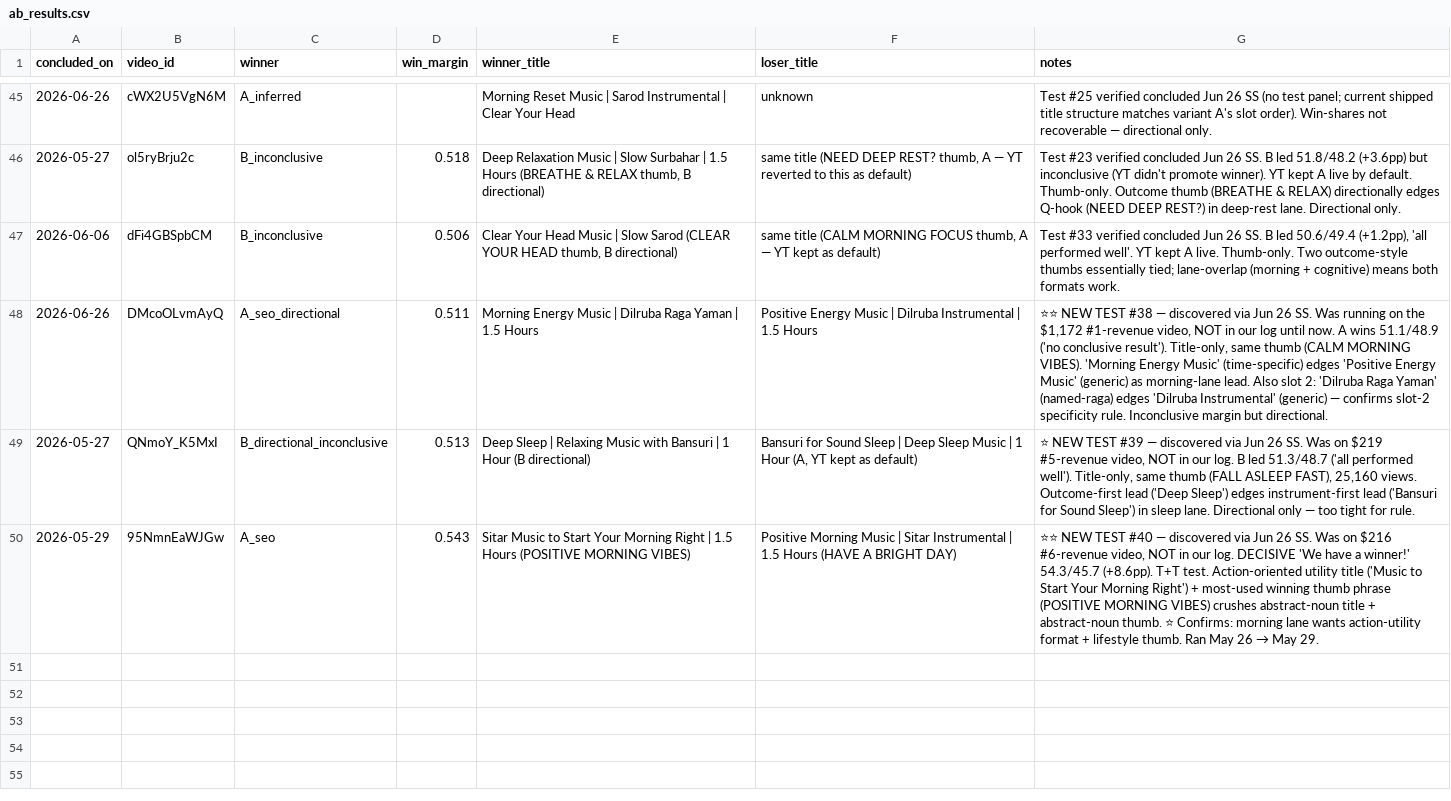
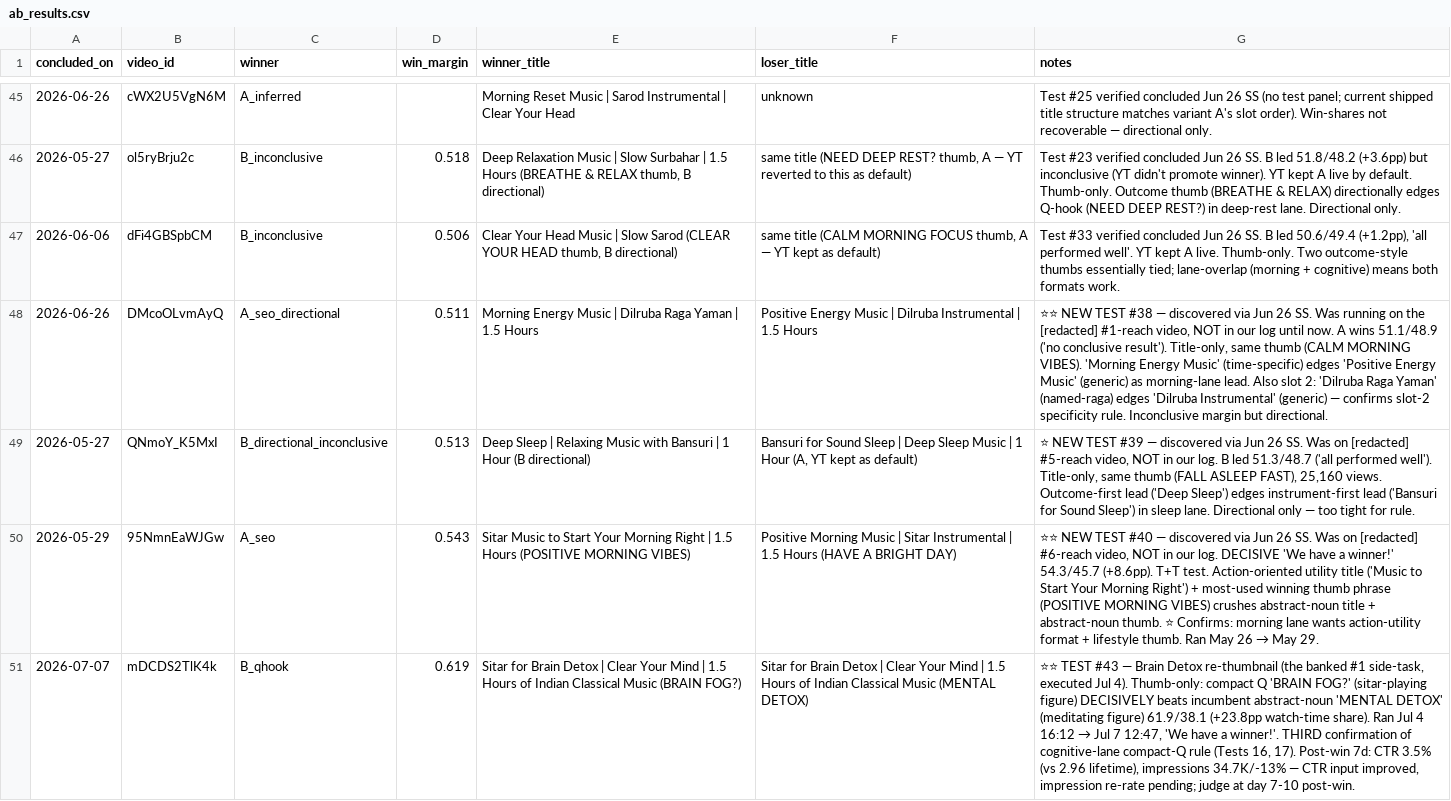
Before and after one commit to vini0894/raga-focus-dashboard, a CSV file: data/ab_results.csv, drawn as a sheet; only a part is shown, gaps mark what is left out; the diff covers the shown part only; the diff names each change by its address in the sheet, - before the commit and + after, or states it on an @@ line.

```diff
--- a/data/ab_results.csv
+++ b/data/ab_results.csv
-G48 (notes): …on the $1,172 #1-revenue video, NOT…
+G48 (notes): …on the [redacted] #1-reach video, NOT…
-G49 (notes): …Was on $219 #5-revenue video, NOT…
+G49 (notes): …Was on [redacted] #5-reach video, NOT…
-G50 (notes): …Was on $216 #6-revenue video, NOT…
+G50 (notes): …Was on [redacted] #6-reach video, NOT…
+row 51: 2026-07-07 | mDCDS2TlK4k | B_qhook | 0.619 | Sitar for Brain Detox | Clear Your Mind | 1.5 Hours of Indian Classical Music (BRAIN FOG?) | Sitar for Brain Detox | Clear Your Mind | 1.5 Hours of Indian Classical Music (MENTAL DETOX) | ⭐⭐ TEST #43 — Brain Detox re-thumbnail (the banked #1 side-task, executed Jul 4). Thumb-only: compact Q 'BRAIN FOG?' (sitar-playing figure) DECISIVELY beats incumbent abstract-noun 'MENTAL DETOX' (meditating figure) 61.9/38.1 (+23.8pp watch-time share). Ran Jul 4 16:12 → Jul 7 12:47, 'We have a winner!'. THIRD confirmation of cognitive-lane compact-Q rule (Tests 16, 17). Post-win 7d: CTR 3.5% (vs 2.96 lifetime), impressions 34.7K/-13% — CTR input improved, impression re-rate pending; judge at day 7-10 post-win.
```
Also changed, not shown: 4 added rows elsewhere in this file, data/ab_raw_data.csv, data/keyword_bank.csv, 53 other files.
